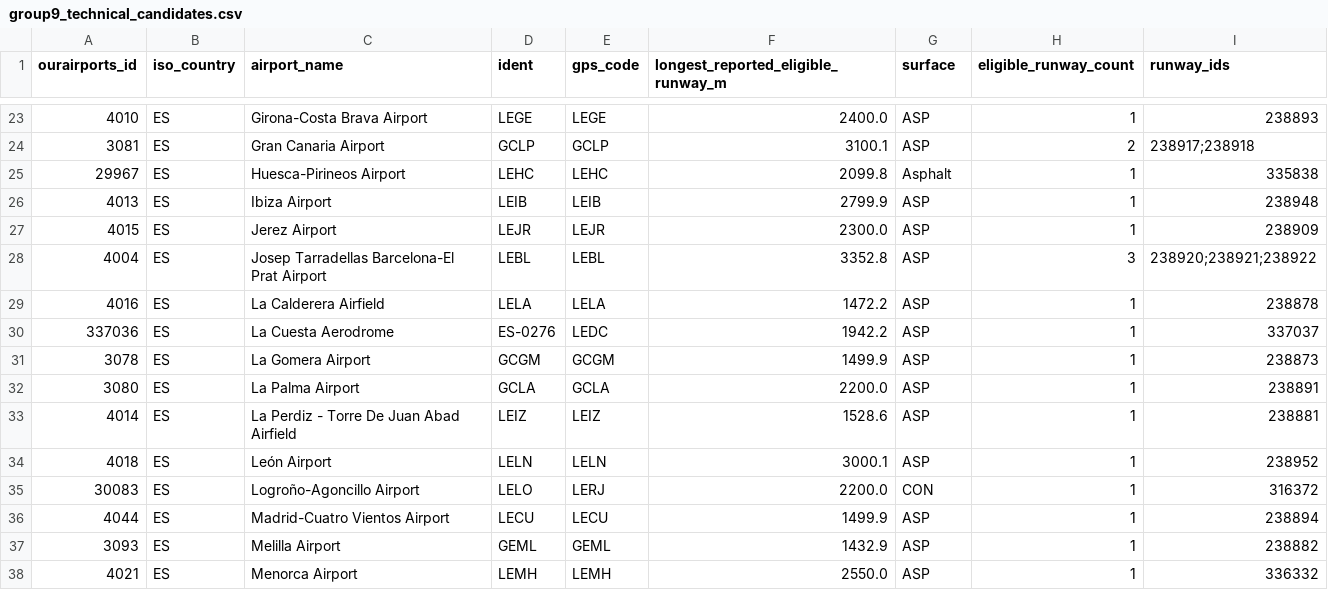
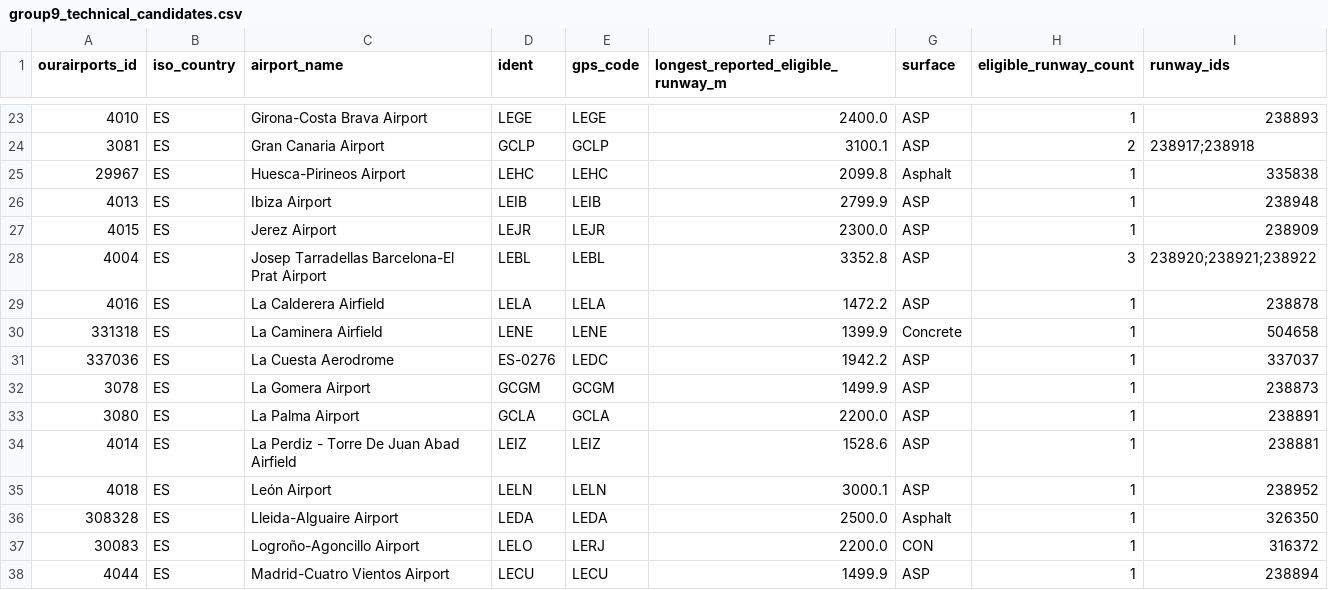
Before and after one commit to bracko87/Airlinerra, a CSV file: data/airports/generated/group9/group9_technical_candidates.csv, drawn as a sheet; only a part is shown, gaps mark what is left out; the shorter side is filled out with more unchanged rows; the diff names each change by its address in the sheet, - before the commit and + after, or states it on an @@ line.

```diff
--- a/data/airports/generated/group9/group9_technical_candidates.csv
+++ b/data/airports/generated/group9/group9_technical_candidates.csv
+row 30: 331318 | ES | La Caminera Airfield | LENE | LENE | 1399.9 | Concrete | 1 | 504658
+row 36: 308328 | ES | Lleida-Alguaire Airport | LEDA | LEDA | 2500.0 | Asphalt | 1 | 326350
```
Also changed, not shown: data/airports/airport_register.csv, 3 other files.
